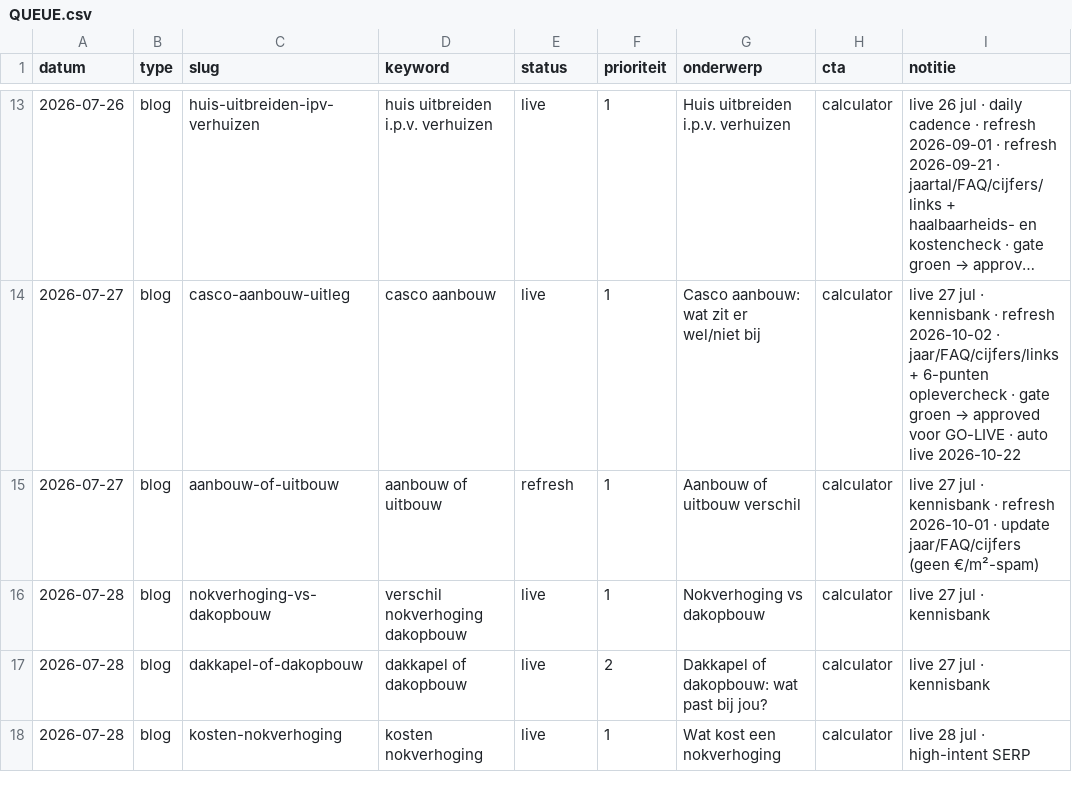
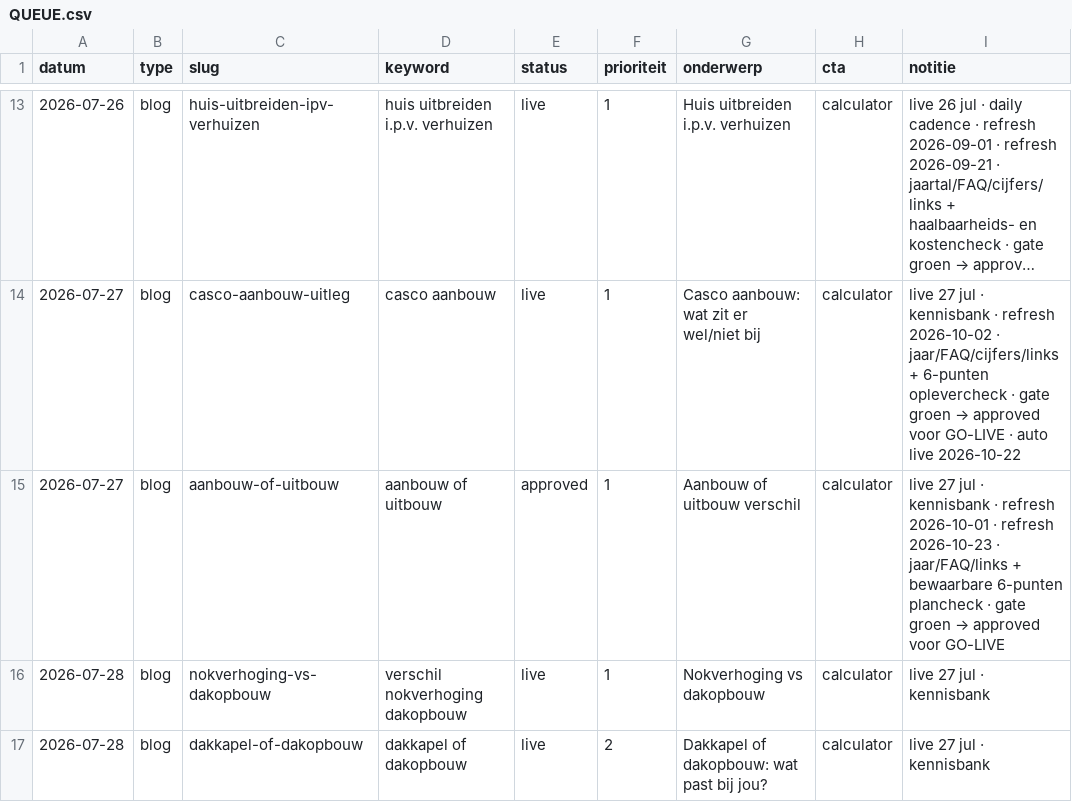
Before and after one commit to Koenpenha/aanbouwdirect-web, a CSV file: _seo/QUEUE.csv, drawn as a sheet; only a part is shown, gaps mark what is left out; the shorter side is filled out with more unchanged rows; long unchanged cells end in ….

```diff
--- a/_seo/QUEUE.csv
+++ b/_seo/QUEUE.csv
@@ -14,3 +14,3 @@ datum,type,slug,keyword,status,prioriteit,onderwerp,cta,notitie
 2026-07-27,blog,casco-aanbouw-uitleg,casco aanbouw,live,1,Casco aanbouw: wat zit er wel/niet bij,calculator,live 27 jul · kennisbank · refresh 2026-10-02 · jaar/FAQ/cijfers/links + 6-punten oplevercheck · gate groen → approved voor GO-LIVE · auto live 2026-10-22
-2026-07-27,blog,aanbouw-of-uitbouw,aanbouw of uitbouw,refresh,1,Aanbouw of uitbouw verschil,calculator,live 27 jul · kennisbank · refresh 2026-10-01 · update jaar/FAQ/cijfers (geen €/m²-spam)
+2026-07-27,blog,aanbouw-of-uitbouw,aanbouw of uitbouw,approved,1,Aanbouw of uitbouw verschil,calculator,live 27 jul · kennisbank · refresh 2026-10-01 · refresh 2026-10-23 · jaar/FAQ/links + bewaarbare 6-punten plancheck · gate groen → approved voor GO-LIVE
 2026-07-28,blog,nokverhoging-vs-dakopbouw,verschil nokverhoging dakopbouw,live,1,Nokverhoging vs dakopbouw,calculator,live 27 jul · kennisbank
```
Also changed, not shown: 1 other file.
